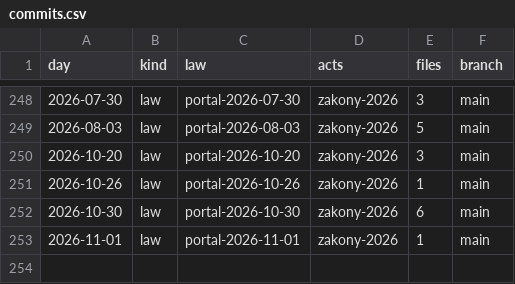
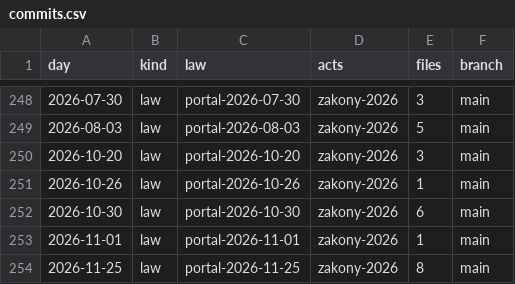
Before and after one commit to lexifina/russia-kirov-law, a CSV file: data/commits.csv, drawn as a sheet; only a part is shown, gaps mark what is left out.

Commit message:
Documentation, tables, tools and REPRODUCE.md
Appended 1 commits to ac6c3d9b2da0; corpus sha256 ed4f8b3dbded8c1012f5d92c551700a37ee575a5623b4e2c44f83286e6a44265, data retrieved 2026-11-26.

Kind: documentation
Check: ru-pravo-kirov-20261126T053420Z

```diff
--- a/data/commits.csv
+++ b/data/commits.csv
@@ -253 +253,2 @@ day,kind,law,acts,files,branch
 2026-11-01,law,portal-2026-11-01,zakony-2026,1,main
+2026-11-25,law,portal-2026-11-25,zakony-2026,8,main
```
Also changed, not shown: data/laws.csv, data/provisions.tsv, 6 other files.
